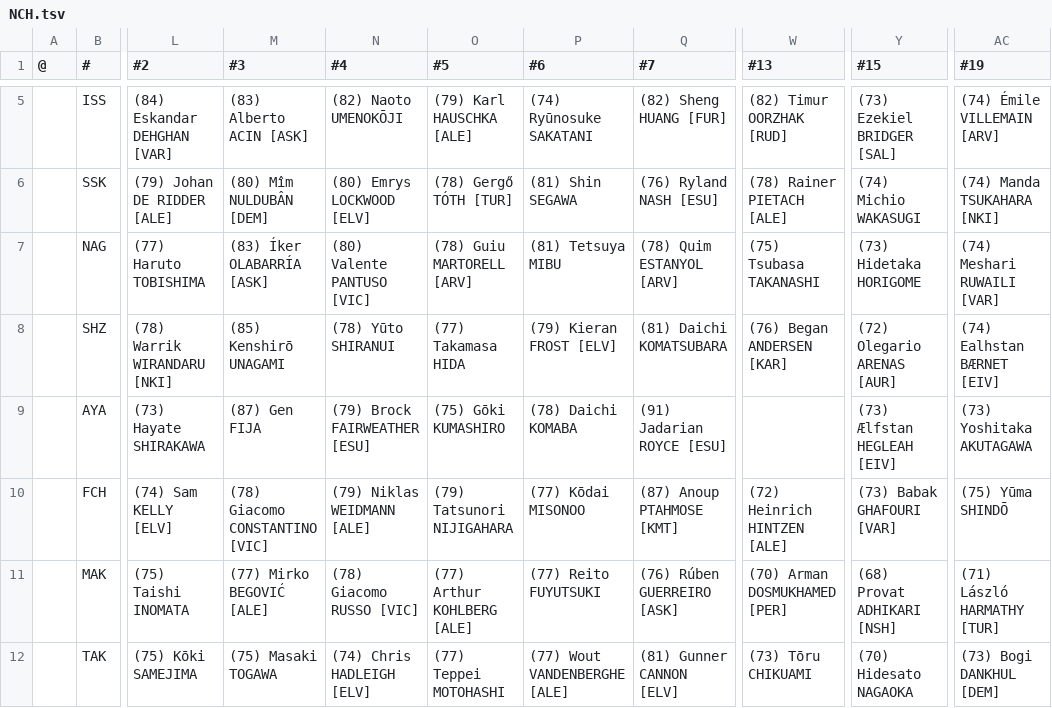
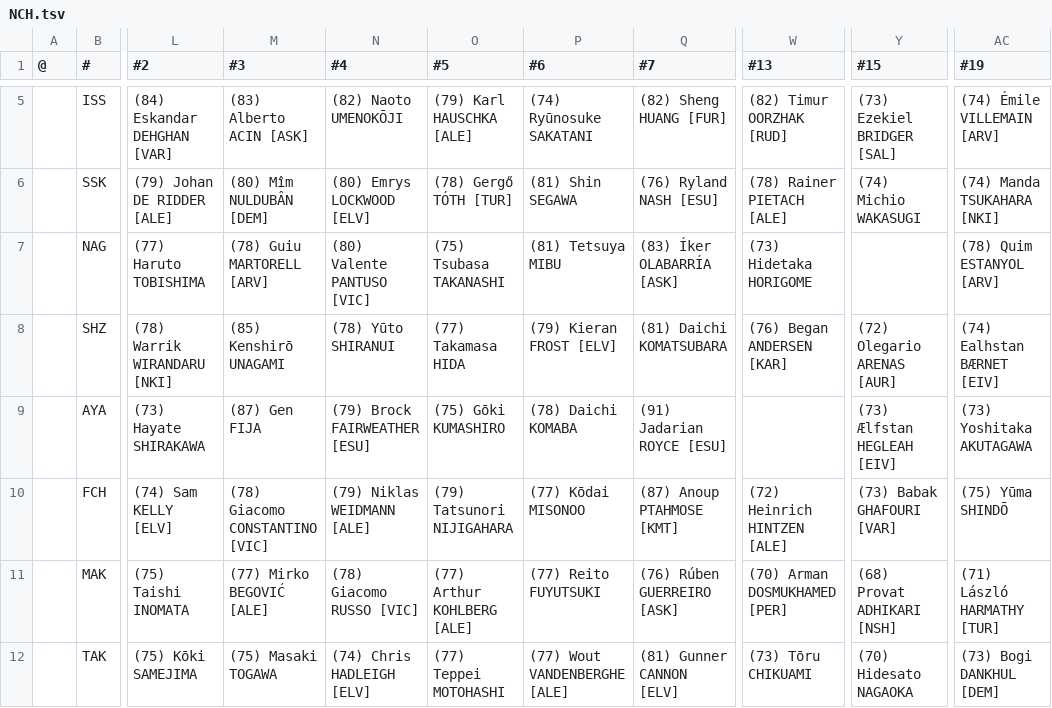
Before and after one commit to auroruse/avium-football-engine, a TSV file: src/presets/NCH.tsv, drawn as a sheet; only a part is shown, gaps mark what is left out; the diff names each change by its address in the sheet, - before the commit and + after, or states it on an @@ line.

```diff
--- a/src/presets/NCH.tsv
+++ b/src/presets/NCH.tsv
-M7 (#3): (83) Íker OLABARRÍA [ASK]
+M7 (#3): (78) Guiu MARTORELL [ARV]
-O7 (#5): (78) Guiu MARTORELL [ARV]
+O7 (#5): (75) Tsubasa TAKANASHI
-Q7 (#7): (78) Quim ESTANYOL [ARV]
+Q7 (#7): (83) Íker OLABARRÍA [ASK]
-W7 (#13): (75) Tsubasa TAKANASHI
+W7 (#13): (73) Hidetaka HORIGOME
-Y7 (#15): (73) Hidetaka HORIGOME
+Y7 (#15): (empty)
-AC7 (#19): (74) Meshari RUWAILI [VAR]
+AC7 (#19): (78) Quim ESTANYOL [ARV]
```
Also changed, not shown: public/avium/pstats/trades.tsv, 2 other files.
